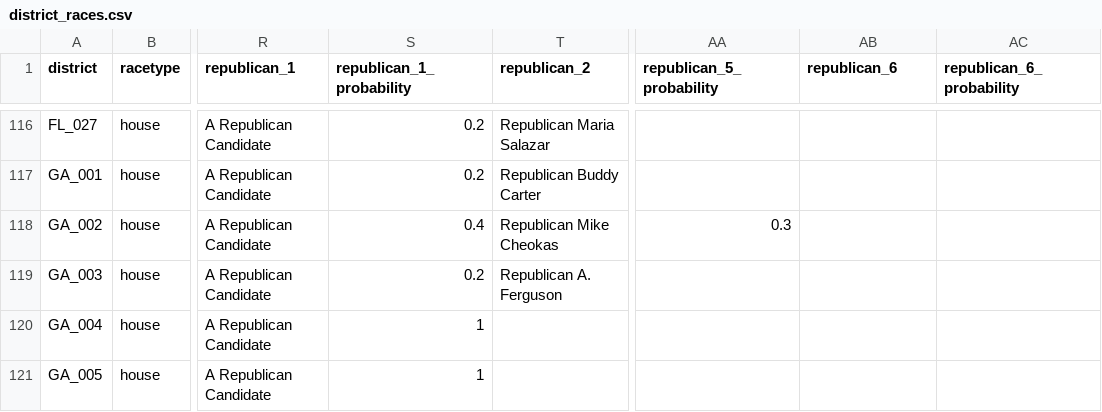
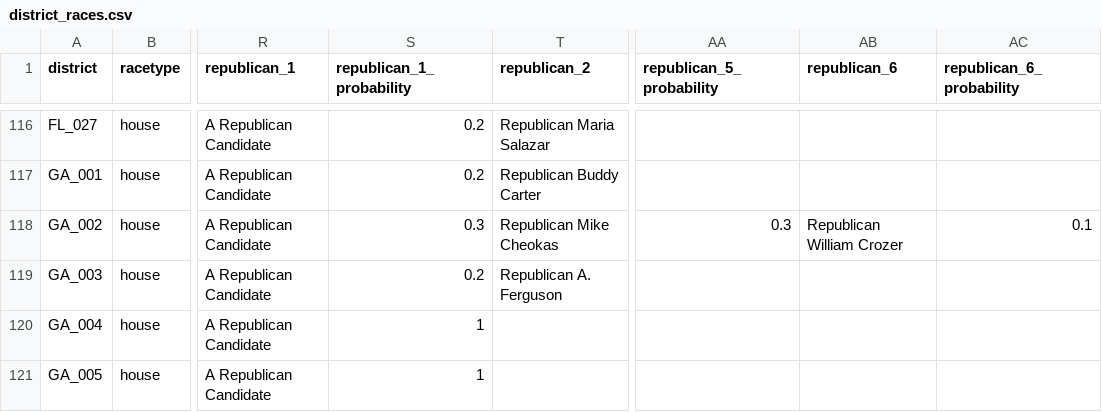
Before and after one commit to carnival-farmer/data, a CSV file: district_races.csv, drawn as a sheet; only a part is shown, gaps mark what is left out; the diff covers the shown part only; the diff names each change by its address in the sheet, - before the commit and + after, or states it on an @@ line.

Commit message:
Updating data

```diff
--- a/district_races.csv
+++ b/district_races.csv
-S118 (republican_1_probability): 0.4
+S118 (republican_1_probability): 0.3
-AB118 (republican_6): (empty)
+AB118 (republican_6): Republican William Crozer
-AC118 (republican_6_probability): (empty)
+AC118 (republican_6_probability): 0.1
```
Also changed, not shown: 45 edited cells elsewhere in this file, state_races.csv.
